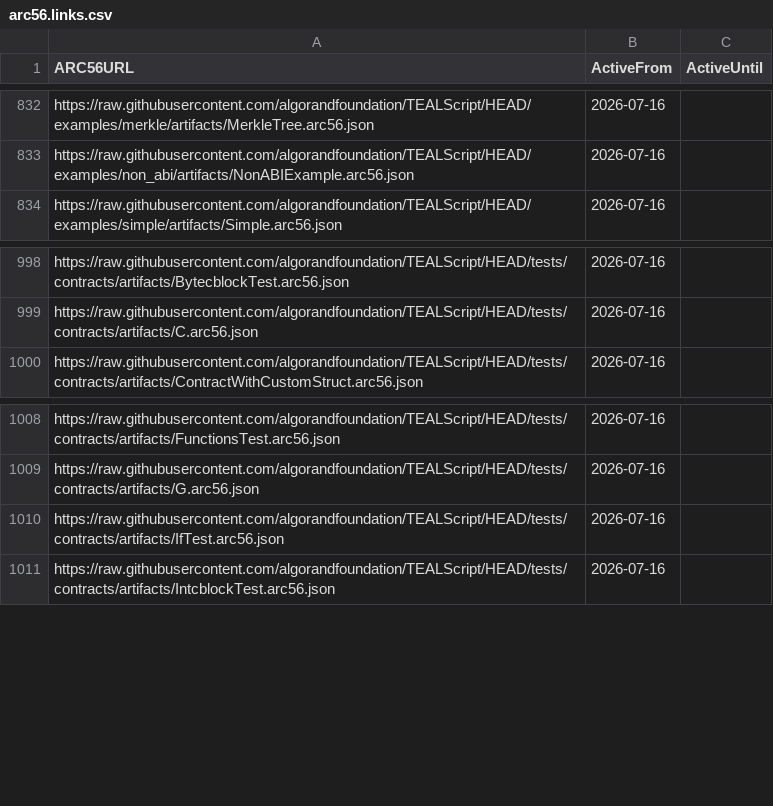
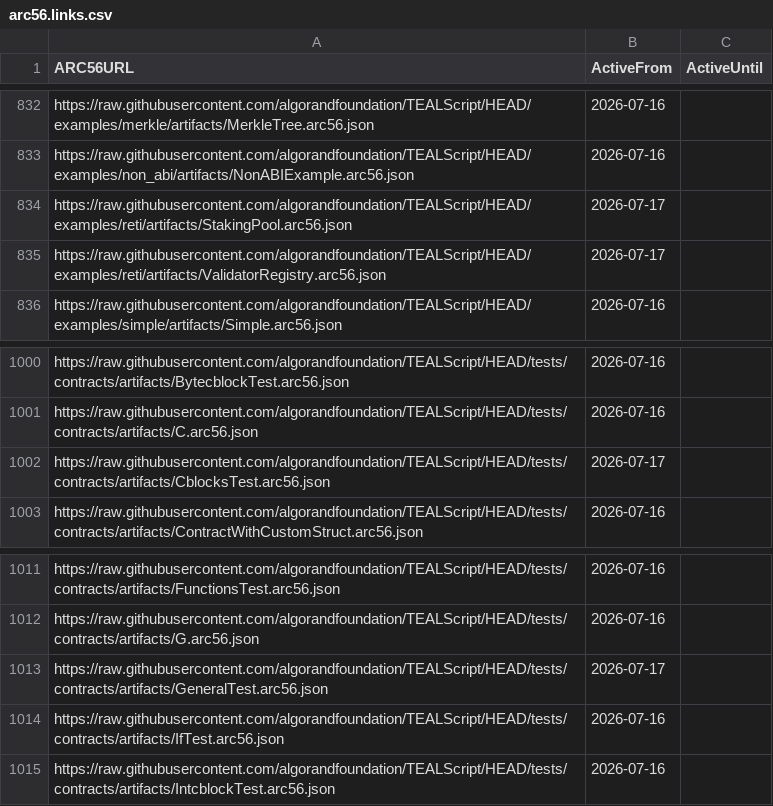
Before and after one commit to scholtz/ARC56Registry, a CSV file: arc56.links.csv, drawn as a sheet; only a part is shown, gaps mark what is left out; the diff names each change by its address in the sheet, - before the commit and + after, or states it on an @@ line.

```diff
--- a/arc56.links.csv
+++ b/arc56.links.csv
+row 834: https://raw.githubusercontent.com/algorandfoundation/TEALScript/HEAD/examples/reti/artifacts/StakingPool.arc56.json | 2026-07-17
+row 835: https://raw.githubusercontent.com/algorandfoundation/TEALScript/HEAD/examples/reti/artifacts/ValidatorRegistry.arc56.json | 2026-07-17
+row 1002: https://raw.githubusercontent.com/algorandfoundation/TEALScript/HEAD/tests/contracts/artifacts/CblocksTest.arc56.json | 2026-07-17
+row 1013: https://raw.githubusercontent.com/algorandfoundation/TEALScript/HEAD/tests/contracts/artifacts/GeneralTest.arc56.json | 2026-07-17
```
